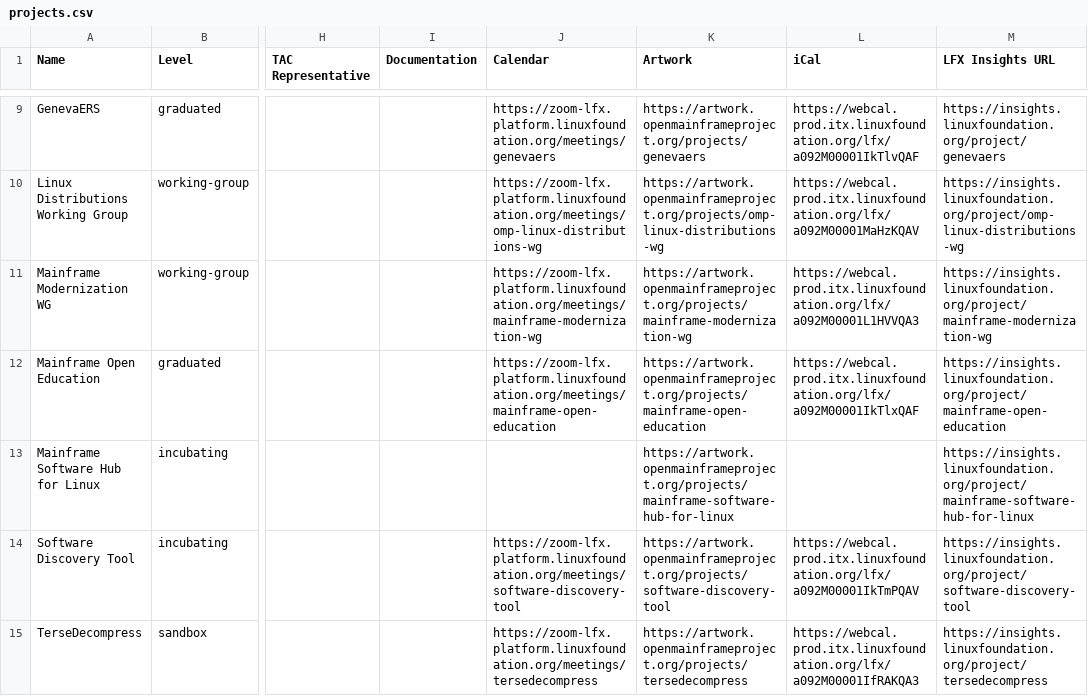
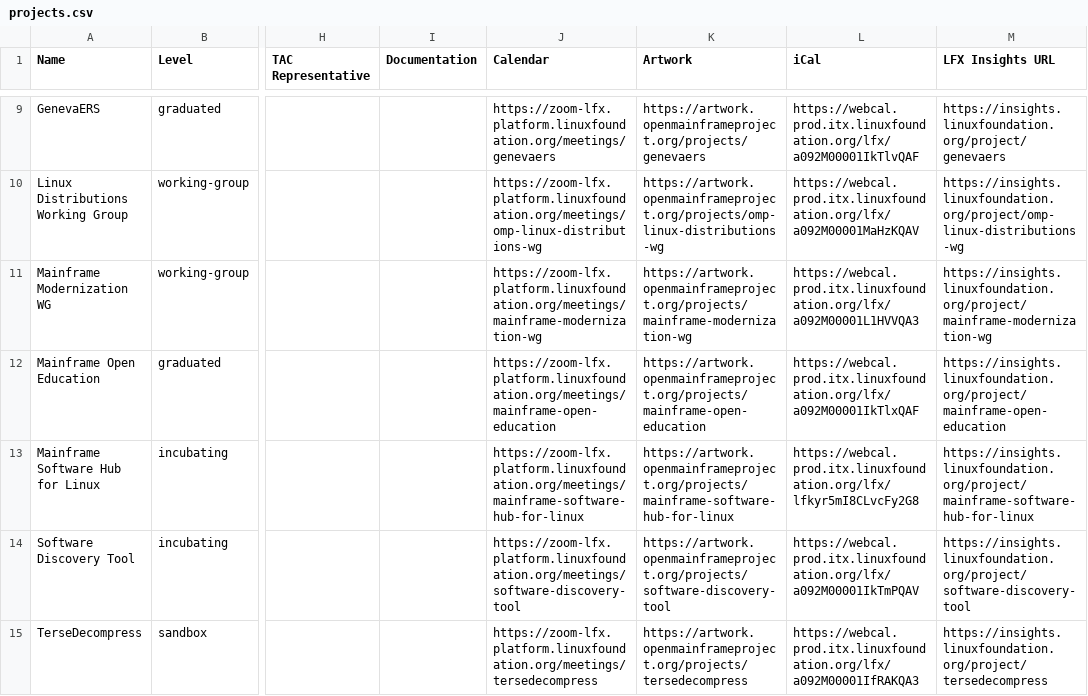
Before and after one commit to openmainframeproject/tac, a CSV file: _data/projects.csv, drawn as a sheet; only a part is shown, gaps mark what is left out; the diff names each change by its address in the sheet, - before the commit and + after, or states it on an @@ line.

Commit message:
Update Data Sources from LFX 2026-02-04 (#986)

```diff
--- a/_data/projects.csv
+++ b/_data/projects.csv
-J13 (Calendar): (empty)
+J13 (Calendar): https://zoom-lfx.platform.linuxfoundation.org/meetings/mainframe-software-hub-for-linux
-L13 (iCal): (empty)
+L13 (iCal): https://webcal.prod.itx.linuxfoundation.org/lfx/lfkyr5mI8CLvcFy2G8
```
